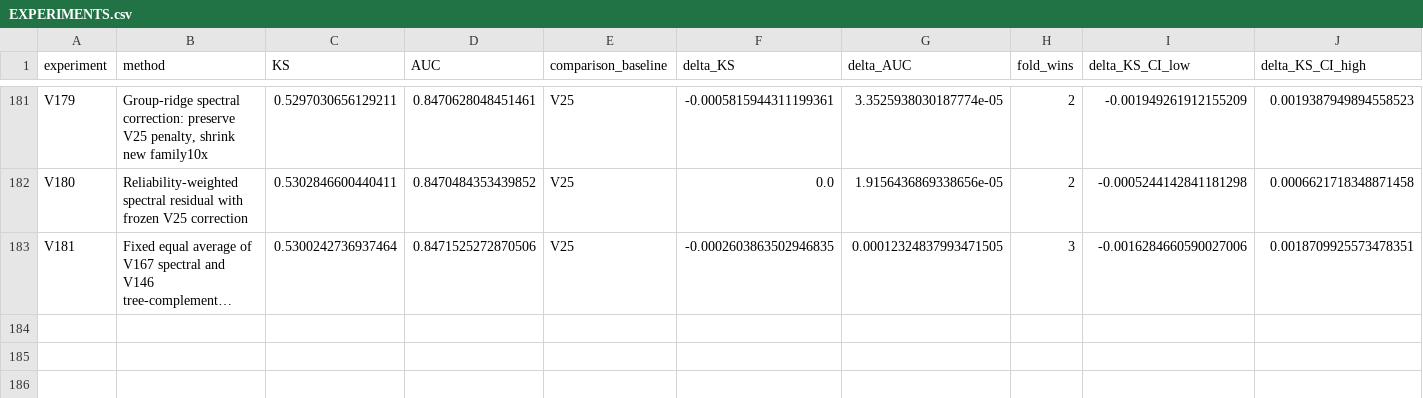
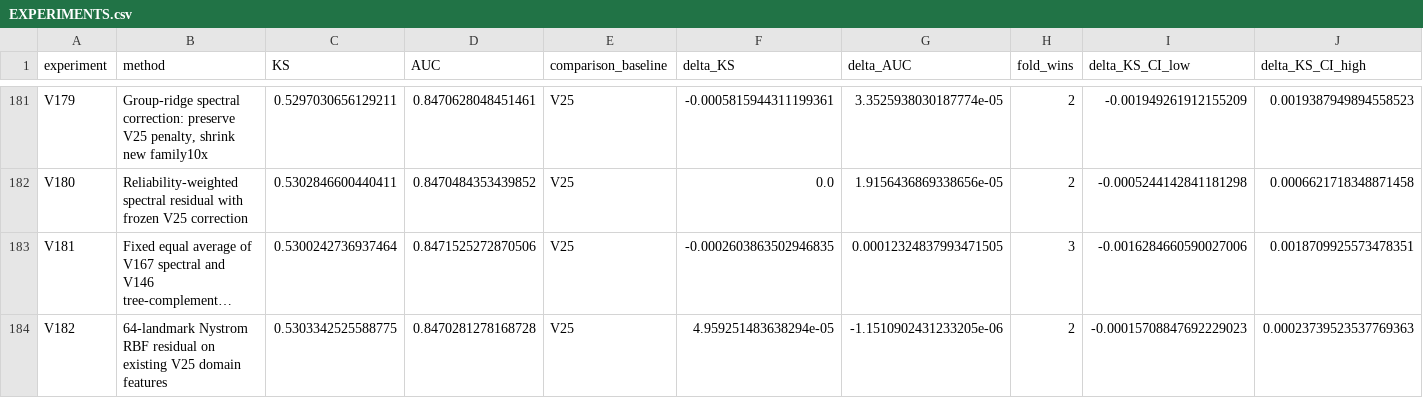
Before and after one commit to TaqiyudinMiftah/Logika, a CSV file: insight/adit/v25_research/EXPERIMENTS.csv, drawn as a sheet; only a part is shown, gaps mark what is left out; long unchanged cells end in …; rows hold the shown columns only; the diff names each change by its address in the sheet, - before the commit and + after, or states it on an @@ line.

Commit message:
Record V182 and held-out error analysis against V25
Pooled KS0.5303342526, AUC0.8470281278; deltaKS+0.0000495925 against fixed V25. Preserve negative results, five-fold checks, paired uncertainty, formula, source and separately hashed submission. Keep V25 as public incumbent; no hidden-test score is claimed.

Check shared main before and after preparation; publish only the adit research namespace.

```diff
--- a/insight/adit/v25_research/EXPERIMENTS.csv
+++ b/insight/adit/v25_research/EXPERIMENTS.csv
+row 184: V182 | 64-landmark Nystrom RBF residual on existing V25 domain features | 0.5303342525588775 | 0.8470281278168728 | V25 | 4.959251483638294e-05 | -1.1510902431233205e-06 | 2 | -0.00015708847692229023 | 0.00023739523537769363
```
Also changed, not shown: insight/adit/v25_research/v7/modeling/reports/MODELING_EXPERIMENTS.csv, 18 other files.
